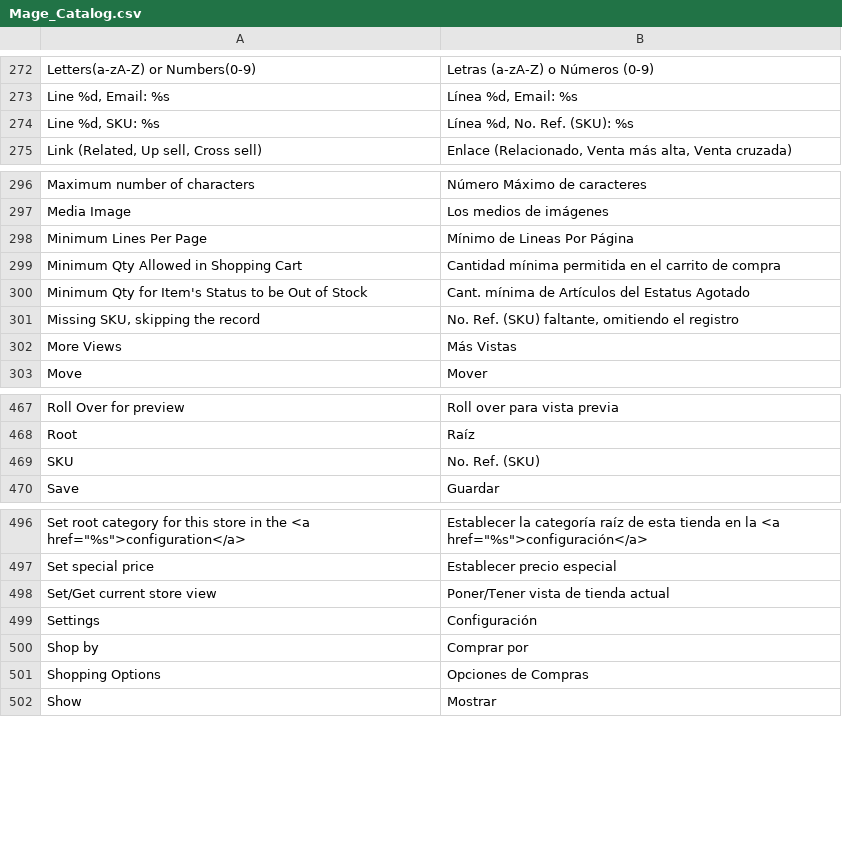
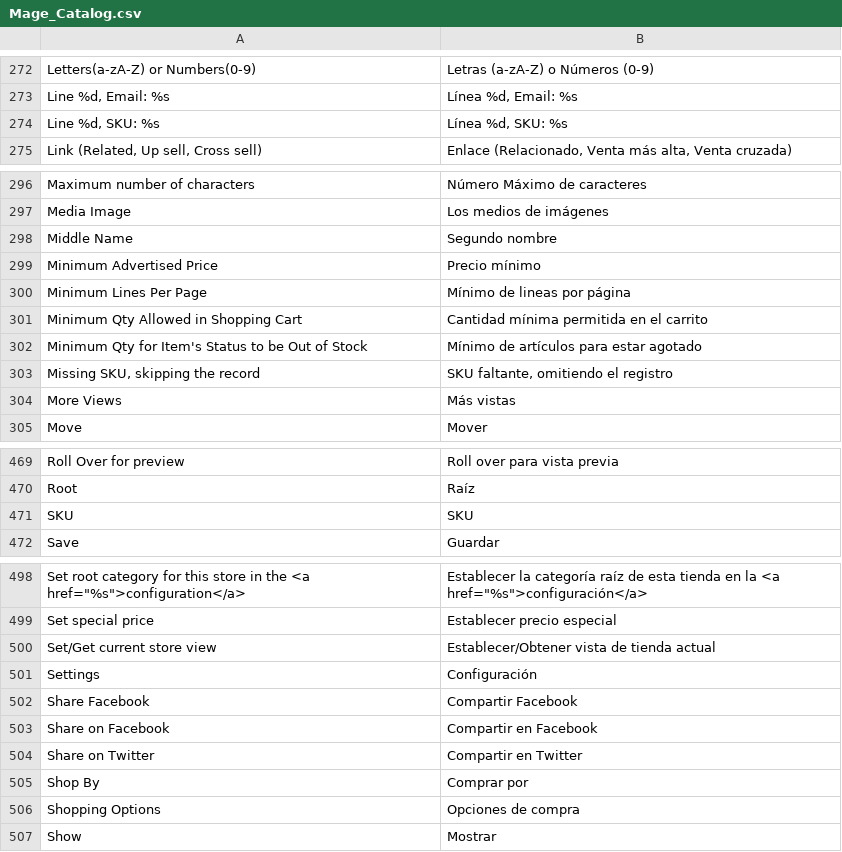
Before and after one commit to ricardomeza/magento-es_MX, a CSV file: Mage_Catalog.csv, drawn as a sheet; only a part is shown, gaps mark what is left out; the diff covers the shown part only.

```diff
--- a/Mage_Catalog.csv
+++ b/Mage_Catalog.csv
@@ -273,3 +273,3 @@
 "Line %d, Email: %s","Línea %d, Email: %s"
-"Line %d, SKU: %s","Línea %d, No. Ref. (SKU): %s"
+"Line %d, SKU: %s","Línea %d, SKU: %s"
 "Link (Related, Up sell, Cross sell)","Enlace (Relacionado, Venta más alta, Venta cruzada)"
@@ -297,7 +297,9 @@
 "Media Image","Los medios de imágenes"
-"Minimum Lines Per Page","Mínimo de Lineas Por Página"
-"Minimum Qty Allowed in Shopping Cart","Cantidad mínima permitida en el carrito de compra"
-"Minimum Qty for Item's Status to be Out of Stock","Cant. mínima de Artículos del Estatus Agotado"
-"Missing SKU, skipping the record","No. Ref. (SKU) faltante, omitiendo el registro"
-"More Views","Más Vistas"
+"Middle Name","Segundo nombre"
+"Minimum Advertised Price","Precio mínimo"
+"Minimum Lines Per Page","Mínimo de lineas por página"
+"Minimum Qty Allowed in Shopping Cart","Cantidad mínima permitida en el carrito"
+"Minimum Qty for Item's Status to be Out of Stock","Mínimo de artículos para estar agotado"
+"Missing SKU, skipping the record","SKU faltante, omitiendo el registro"
+"More Views","Más vistas"
 "Move","Mover"
@@ -468,3 +470,3 @@
 "Root","Raíz"
-"SKU","No. Ref. (SKU)"
+"SKU","SKU"
 "Save","Guardar"
@@ -497,6 +499,9 @@
 "Set special price","Establecer precio especial"
-"Set/Get current store view","Poner/Tener vista de tienda actual"
+"Set/Get current store view","Establecer/Obtener vista de tienda actual"
 "Settings","Configuración"
-"Shop by","Comprar por"
-"Shopping Options","Opciones de Compras"
+"Share Facebook","Compartir Facebook"
+"Share on Facebook","Compartir en Facebook"
+"Share on Twitter","Compartir en Twitter"
+"Shop By","Comprar por"
+"Shopping Options","Opciones de compra"
 "Show","Mostrar"
```
Also changed, not shown: 1 edited cell elsewhere in this file, Mage_Checkout.csv, Mage_Newsletter.csv, 15 other files.
